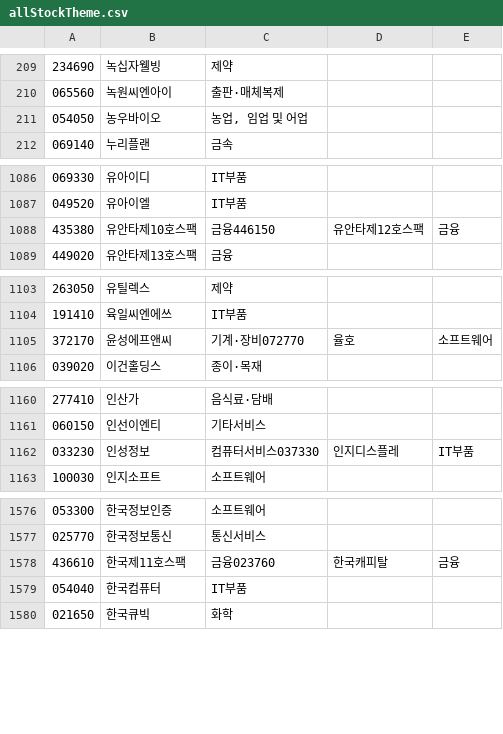
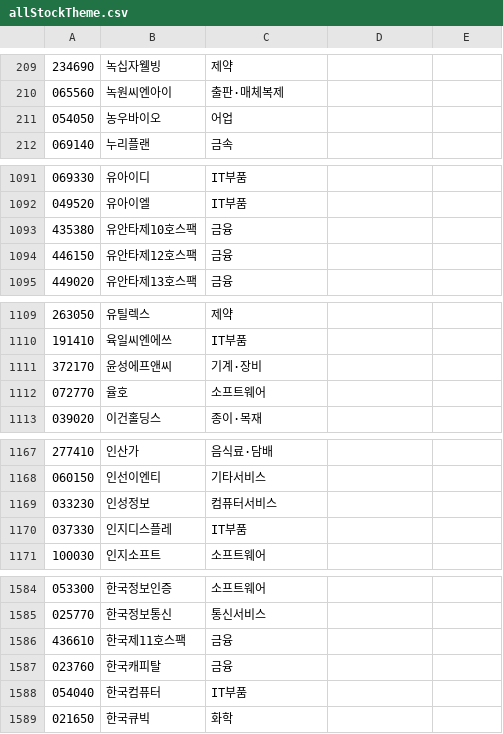
Before and after one commit to bin-pro/ForAlpha, a CSV file: src/main/resources/allStockTheme.csv, drawn as a sheet; only a part is shown, gaps mark what is left out; the diff covers the shown part only.

```diff
--- a/src/main/resources/allStockTheme.csv
+++ b/src/main/resources/allStockTheme.csv
@@ -210,3 +210,3 @@
 065560,녹원씨엔아이,출판·매체복제
-054050,농우바이오,"농업, 임업 및 어업"
+054050,농우바이오,어업
 069140,누리플랜,금속
@@ -1087,3 +1092,4 @@
 049520,유아이엘,IT부품
-435380,유안타제10호스팩,금융446150,유안타제12호스팩,금융
+435380,유안타제10호스팩,금융
+446150,유안타제12호스팩,금융
 449020,유안타제13호스팩,금융
@@ -1104,3 +1110,4 @@
 191410,육일씨엔에쓰,IT부품
-372170,윤성에프앤씨,기계·장비072770,율호,소프트웨어
+372170,윤성에프앤씨,기계·장비
+072770,율호,소프트웨어
 039020,이건홀딩스,종이·목재
@@ -1161,3 +1168,4 @@
 060150,인선이엔티,기타서비스
-033230,인성정보,컴퓨터서비스037330,인지디스플레,IT부품
+033230,인성정보,컴퓨터서비스
+037330,인지디스플레,IT부품
 100030,인지소프트,소프트웨어
@@ -1577,3 +1585,4 @@
 025770,한국정보통신,통신서비스
-436610,한국제11호스팩,금융023760,한국캐피탈,금융
+436610,한국제11호스팩,금융
+023760,한국캐피탈,금융
 054040,한국컴퓨터,IT부품
```
Also changed, not shown: 5 added rows and 19 edited cells elsewhere in this file.
